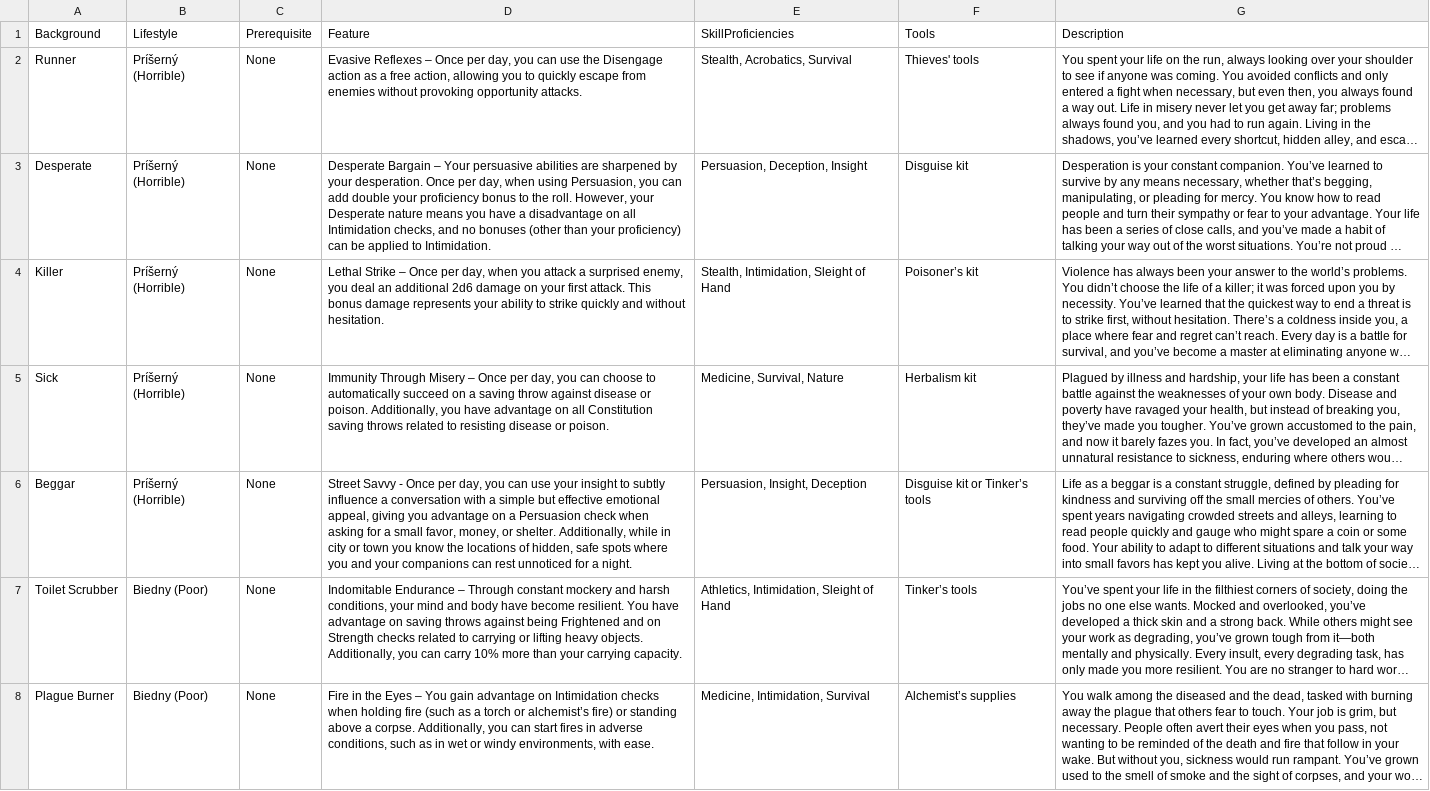
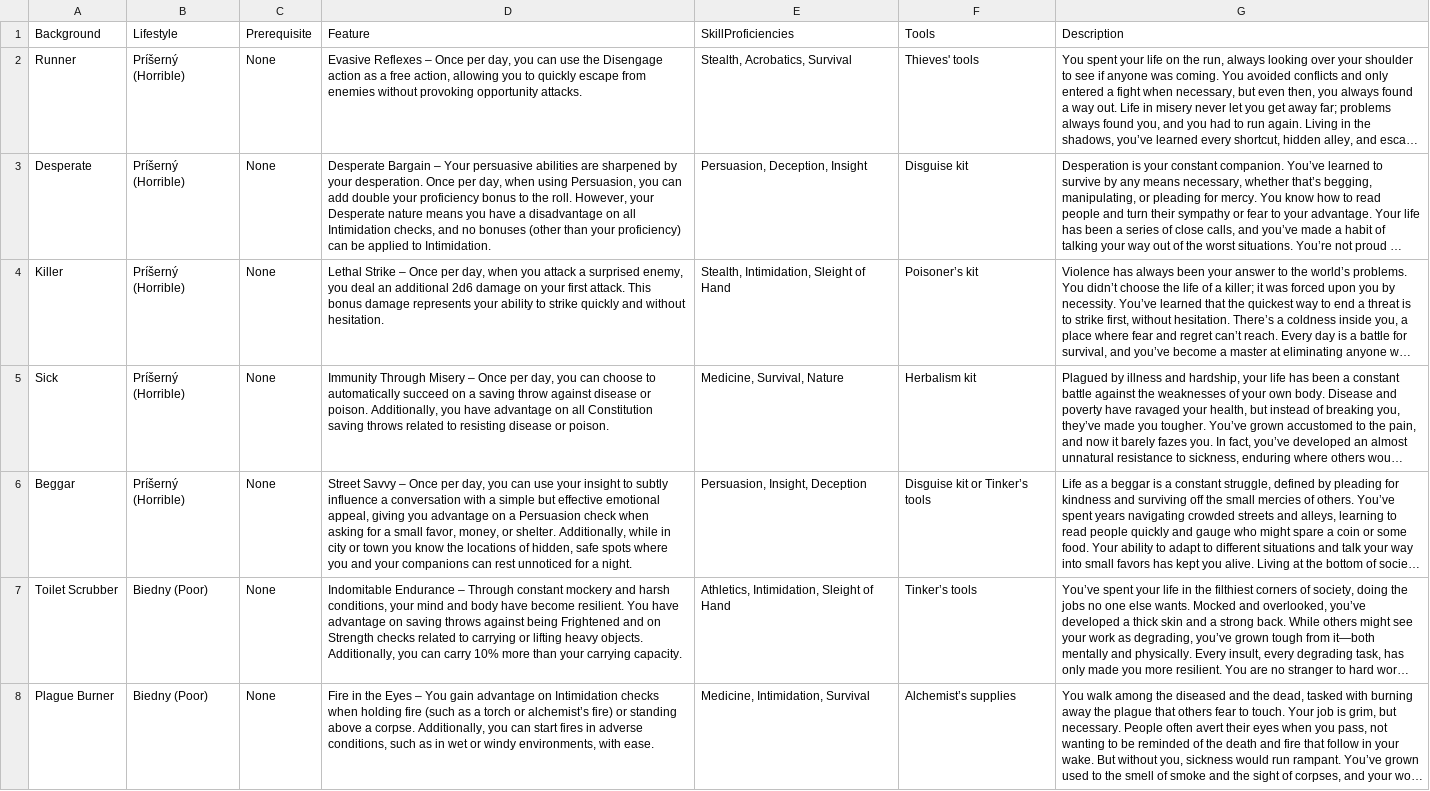
Before and after one commit to Beariar/ALP, a CSV file: Backgrounds.csv, drawn as a sheet; only a part is shown; long unchanged cells end in …; the diff covers the shown part only; the diff names each change by its address in the sheet, - before the commit and + after, or states it on an @@ line.

Commit message:
Update Backgrounds.csv

```diff
--- a/Backgrounds.csv
+++ b/Backgrounds.csv
-D6 (Feature): Street Savvy - Once per…
+D6 (Feature): Street Savvy – Once per…
```
Also changed, not shown: 1 added row elsewhere in this file.
